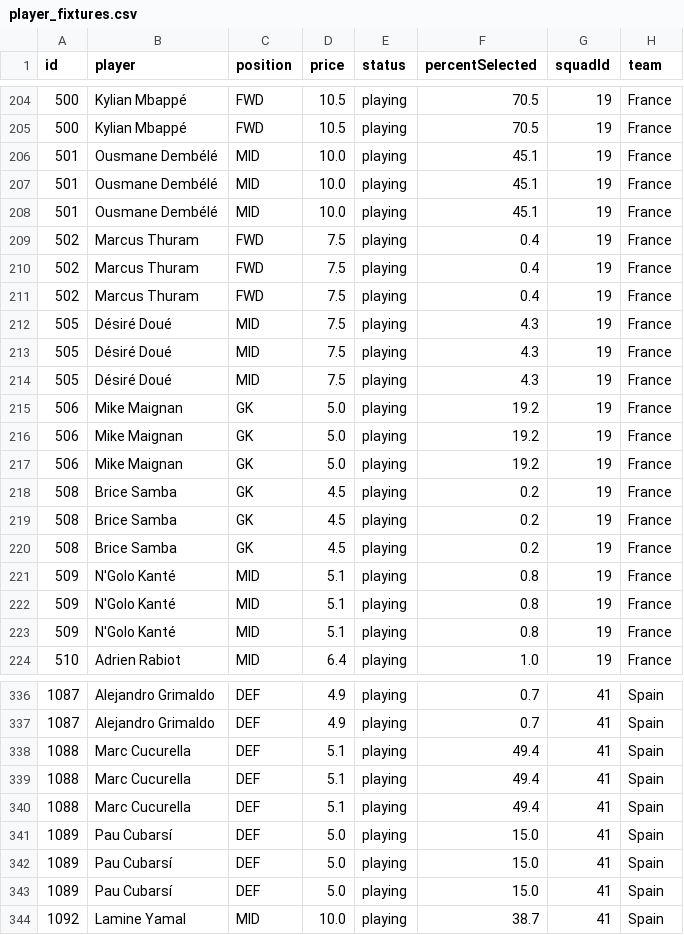
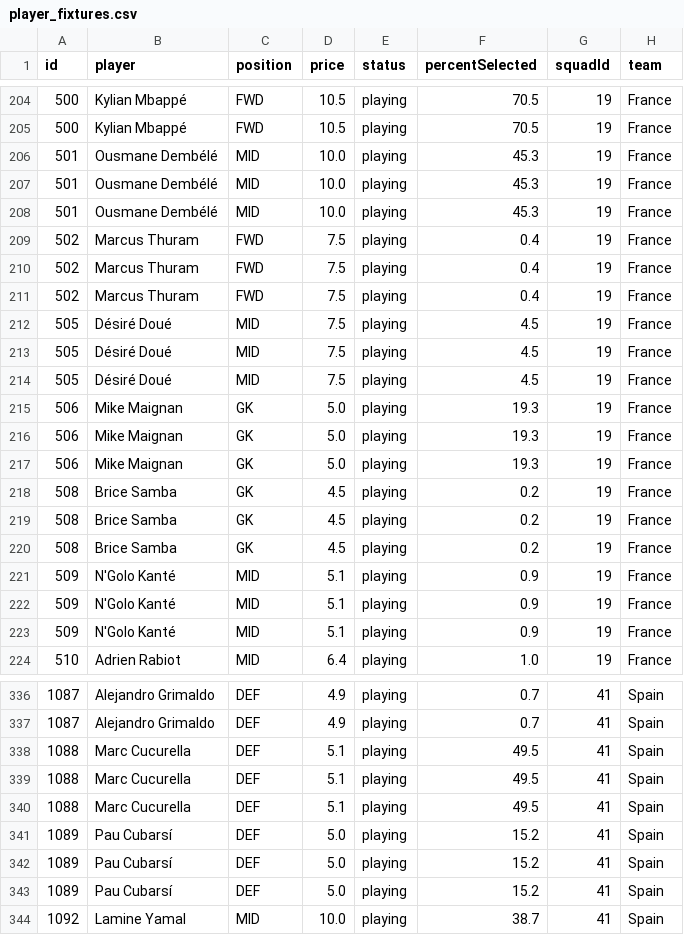
Before and after one commit to skyefung02/world-cup-fantasy-2026, a CSV file: data/processed/player_fixtures.csv, drawn as a sheet; only a part is shown, gaps mark what is left out; the diff covers the shown part only; the diff names each change by its address in the sheet, - before the commit and + after, or states it on an @@ line.

```diff
--- a/data/processed/player_fixtures.csv
+++ b/data/processed/player_fixtures.csv
-F206:F208 (percentSelected): 45.1
+F206:F208 (percentSelected): 45.3
-F212:F214 (percentSelected): 4.3
+F212:F214 (percentSelected): 4.5
-F215:F217 (percentSelected): 19.2
+F215:F217 (percentSelected): 19.3
-F221:F223 (percentSelected): 0.8
+F221:F223 (percentSelected): 0.9
-F338:F340 (percentSelected): 49.4
+F338:F340 (percentSelected): 49.5
-F341:F343 (percentSelected): 15.0
+F341:F343 (percentSelected): 15.2
```
Also changed, not shown: 87 edited cells elsewhere in this file, data/knockout_fixtures.csv, data/knockout_team_probs.csv, 2 other files.
